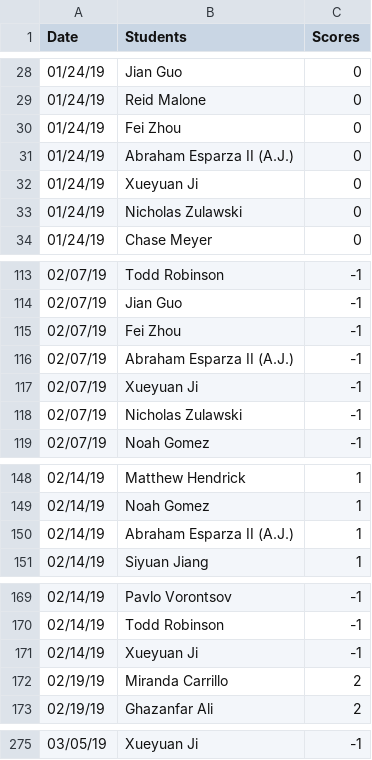
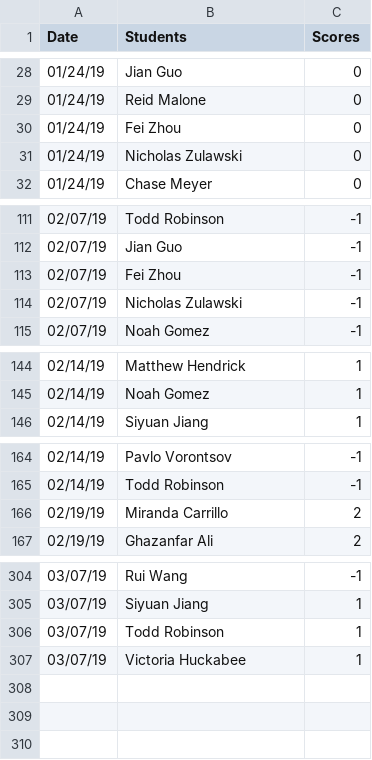
Before and after one commit to iDataVisualizationLab/CS5331_Spring2019, a CSV file: testJS/data/participations.csv, drawn as a sheet; only a part is shown, gaps mark what is left out; the diff covers the shown part only.

```diff
--- a/testJS/data/participations.csv
+++ b/testJS/data/participations.csv
@@ -30,4 +30,2 @@ Date	Students	Scores
 01/24/19	Fei Zhou	0
-01/24/19	Abraham Esparza II (A.J.)	0
-01/24/19	Xueyuan Ji	0
 01/24/19	Nicholas Zulawski	0
@@ -115,4 +113,2 @@ Date	Students	Scores
 02/07/19	Fei Zhou	-1
-02/07/19	Abraham Esparza II (A.J.)	-1
-02/07/19	Xueyuan Ji	-1
 02/07/19	Nicholas Zulawski	-1
@@ -149,3 +145,2 @@ Date	Students	Scores
 02/14/19	Noah Gomez	1
-02/14/19	Abraham Esparza II (A.J.)	1
 02/14/19	Siyuan Jiang	1
@@ -170,3 +165,2 @@ Date	Students	Scores
 02/14/19	Todd Robinson	-1
-02/14/19	Xueyuan Ji	-1
 02/19/19	Miranda Carrillo	2
@@ -275 +304,4 @@ Date	Students	Scores
-03/05/19	Xueyuan Ji	-1
+03/07/19	Rui Wang	-1
+03/07/19	Siyuan Jiang	1
+03/07/19	Todd Robinson	1
+03/07/19	Victoria Huckabee	1
```
Also changed, not shown: 37 added rows and 2 removed rows elsewhere in this file, grade/data/Students.csv, testJS/data/students2.csv, 2 other files.
